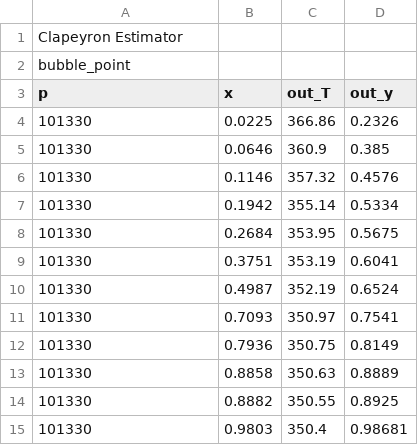
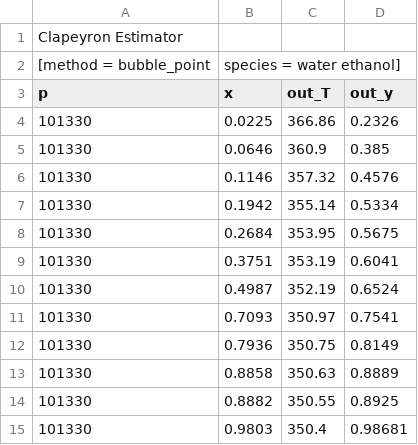
Before and after one commit to ClapeyronThermo/Clapeyron.jl, a CSV file: examples/data/bubble_point.csv, drawn as a sheet.

Commit message:
Adding a species option in estimation
To avoid conflicts, I modified the way method is read-in

```diff
--- a/examples/data/bubble_point.csv
+++ b/examples/data/bubble_point.csv
@@ -1,3 +1,3 @@
 Clapeyron Estimator,,,
-bubble_point,,,
+[method = bubble_point, species = water ethanol],,,
 p,x,out_T,out_y
```
Also changed, not shown: 6 other files.
